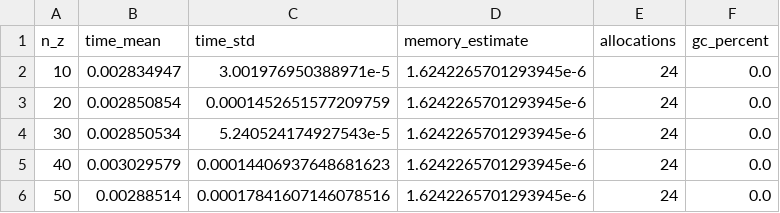
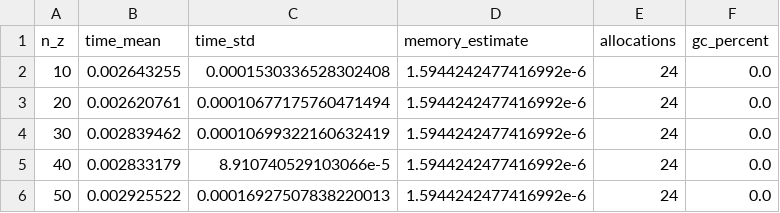
Before and after one commit to thezettascale/KAEM, a CSV file: benches/results/ITS_generation.csv, drawn as a sheet.

```diff
--- a/benches/results/ITS_generation.csv
+++ b/benches/results/ITS_generation.csv
@@ -1,6 +1,6 @@
 n_z,time_mean,time_std,memory_estimate,allocations,gc_percent
-10,0.002834947,3.001976950388971e-5,1.6242265701293945e-6,24,0.0
-20,0.002850854,0.0001452651577209759,1.6242265701293945e-6,24,0.0
-30,0.002850534,5.240524174927543e-5,1.6242265701293945e-6,24,0.0
-40,0.003029579,0.00014406937648681623,1.6242265701293945e-6,24,0.0
-50,0.00288514,0.00017841607146078516,1.6242265701293945e-6,24,0.0
+10,0.002643255,0.0001530336528302408,1.5944242477416992e-6,24,0.0
+20,0.002620761,0.00010677175760471494,1.5944242477416992e-6,24,0.0
+30,0.002839462,0.00010699322160632419,1.5944242477416992e-6,24,0.0
+40,0.002833179,8.910740529103066e-5,1.5944242477416992e-6,24,0.0
+50,0.002925522,0.00016927507838220013,1.5944242477416992e-6,24,0.0
```
Also changed, not shown: benches/results/latent_dim.csv, benches/results/temperatures.csv, 11 other files.
